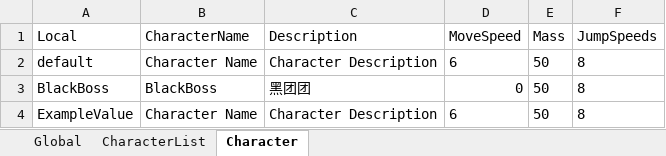
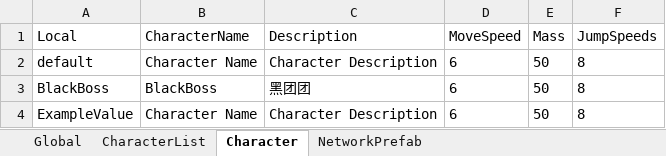
Before and after one commit to qyjbeijing2017/EagleCatchesChicken, an Excel workbook: Assets/Configurations/Designer.xlsx, sheet Character, drawn as a sheet; values as stored, in another font and other column widths than the file's, no borders; the diff names each change by its address in the sheet, - before the commit and + after, or states it on an @@ line.

```diff
--- a/Assets/Configurations/Designer.xlsx (sheet Character)
+++ b/Assets/Configurations/Designer.xlsx (sheet Character)
+sheet tab: NetworkPrefab
-D3 (MoveSpeed): 0
+D3 (MoveSpeed): 6
```
Also changed, not shown: 15 other files.
